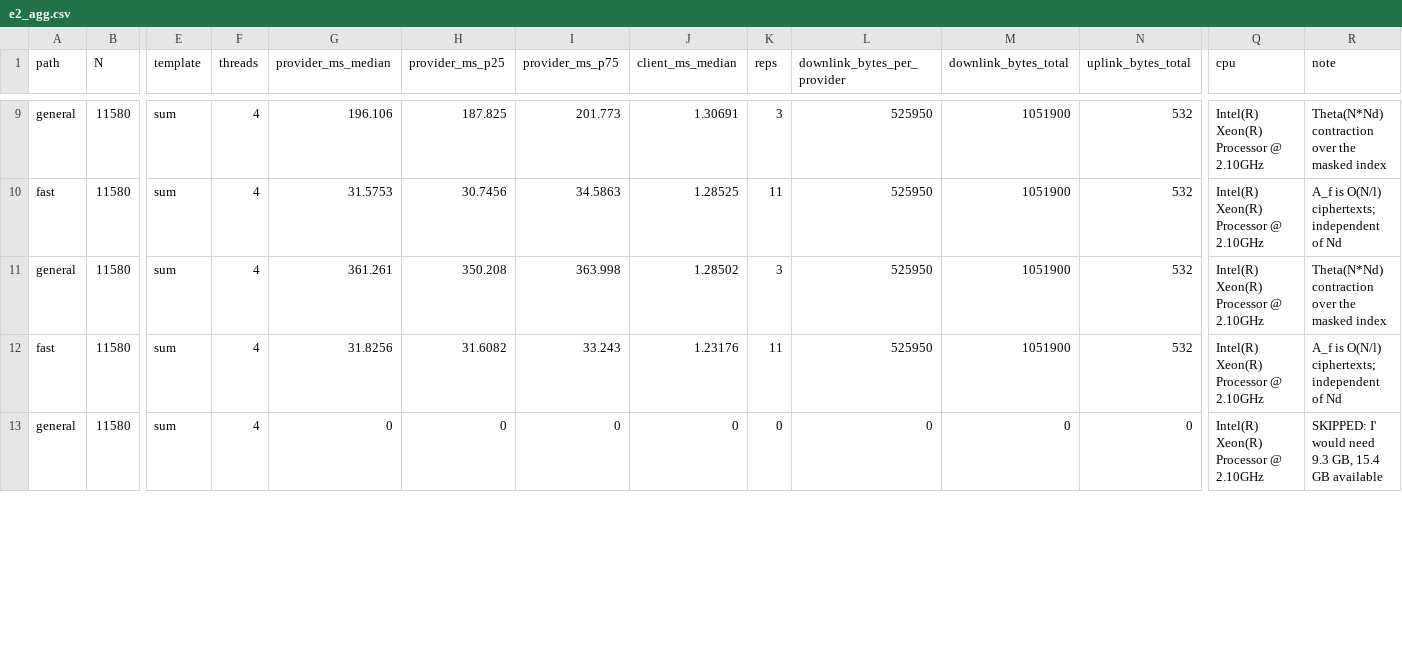
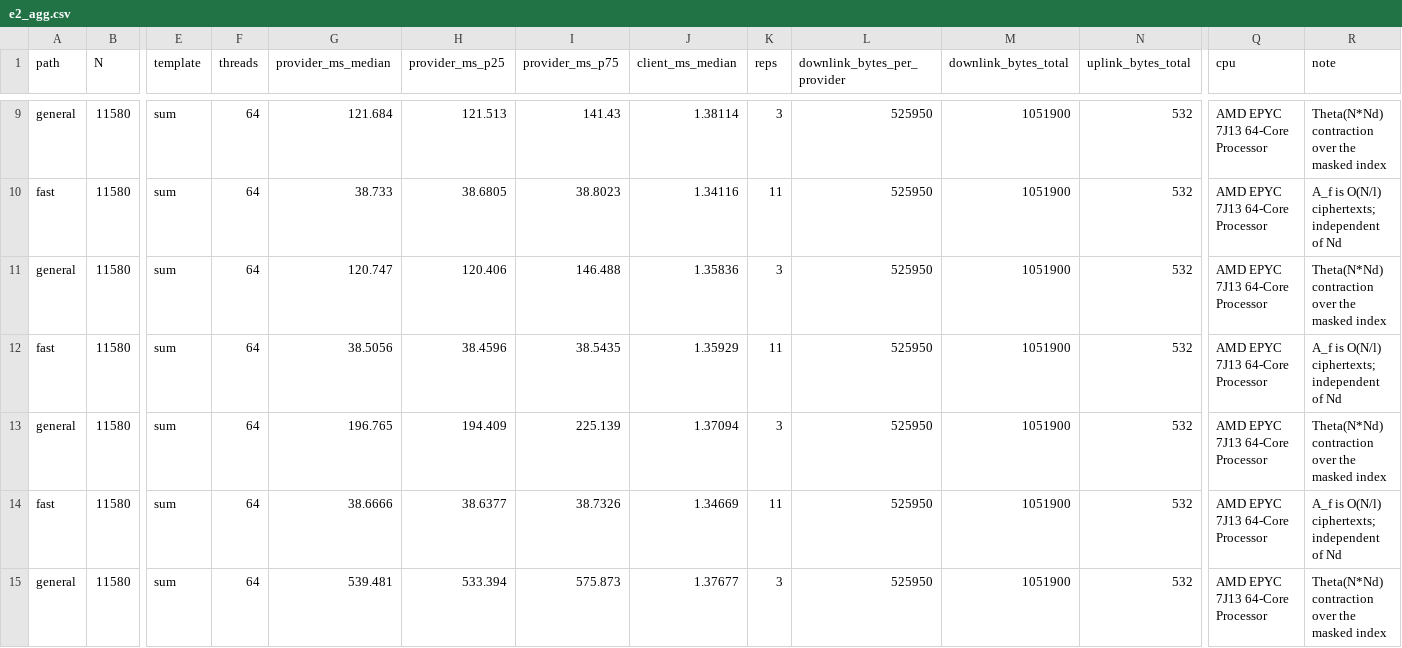
Before and after one commit to mazharulmd/Collusion-Resilient-Searchable-Homomorphic-Encryption-MultiCloud, a CSV file: bench/results/e2_agg.csv, drawn as a sheet; only a part is shown, gaps mark what is left out; rows hold the shown columns only; the diff covers the shown part only; the diff names each change by its address in the sheet, - before the commit and + after, or states it on an @@ line.

```diff
--- a/bench/results/e2_agg.csv
+++ b/bench/results/e2_agg.csv
-F9:F13 (threads): 4
+F9:F13 (threads): 64
-G9 (provider_ms_median): 196.106
+G9 (provider_ms_median): 121.684
-H9 (provider_ms_p25): 187.825
+H9 (provider_ms_p25): 121.513
-I9 (provider_ms_p75): 201.773
+I9 (provider_ms_p75): 141.43
-J9 (client_ms_median): 1.30691
+J9 (client_ms_median): 1.38114
-Q9:Q13 (cpu): Intel(R) Xeon(R) Processor @ 2.10GHz
+Q9:Q13 (cpu): AMD EPYC 7J13 64-Core Processor
-G10 (provider_ms_median): 31.5753
+G10 (provider_ms_median): 38.733
-H10 (provider_ms_p25): 30.7456
+H10 (provider_ms_p25): 38.6805
-I10 (provider_ms_p75): 34.5863
+I10 (provider_ms_p75): 38.8023
-J10 (client_ms_median): 1.28525
+J10 (client_ms_median): 1.34116
-G11 (provider_ms_median): 361.261
+G11 (provider_ms_median): 120.747
-H11 (provider_ms_p25): 350.208
+H11 (provider_ms_p25): 120.406
-I11 (provider_ms_p75): 363.998
+I11 (provider_ms_p75): 146.488
-J11 (client_ms_median): 1.28502
+J11 (client_ms_median): 1.35836
-G12 (provider_ms_median): 31.8256
+G12 (provider_ms_median): 38.5056
-H12 (provider_ms_p25): 31.6082
+H12 (provider_ms_p25): 38.4596
-I12 (provider_ms_p75): 33.243
+I12 (provider_ms_p75): 38.5435
-J12 (client_ms_median): 1.23176
+J12 (client_ms_median): 1.35929
-G13 (provider_ms_median): 0
+G13 (provider_ms_median): 196.765
-H13 (provider_ms_p25): 0
+H13 (provider_ms_p25): 194.409
-I13 (provider_ms_p75): 0
+I13 (provider_ms_p75): 225.139
-J13 (client_ms_median): 0
+J13 (client_ms_median): 1.37094
-K13 (reps): 0
+K13 (reps): 3
-L13 (downlink_bytes_per_provider): 0
+L13 (downlink_bytes_per_provider): 525950
-M13 (downlink_bytes_total): 0
+M13 (downlink_bytes_total): 1051900
-N13 (uplink_bytes_total): 0
+N13 (uplink_bytes_total): 532
-R13 (note): SKIPPED: I' would need 9.3 GB, 15.4 GB available
+R13 (note): Theta(N*Nd) contraction over the masked index
+row 14: fast | 11580 | sum | 64 | 38.6666 | 38.6377 | 38.7326 | 1.34669 | 11 | 525950 | 1051900 | 532 | AMD EPYC 7J13 64-Core Processor | A_f is O(N/l) ciphertexts; independent of Nd
+row 15: general | 11580 | sum | 64 | 539.481 | 533.394 | 575.873 | 1.37677 | 3 | 525950 | 1051900 | 532 | AMD EPYC 7J13 64-Core Processor | Theta(N*Nd) contraction over the masked index
```
Also changed, not shown: 59 edited cells elsewhere in this file, bench/results/e11_verify.csv, bench/results/e5_baselines.csv, 28 other files.
